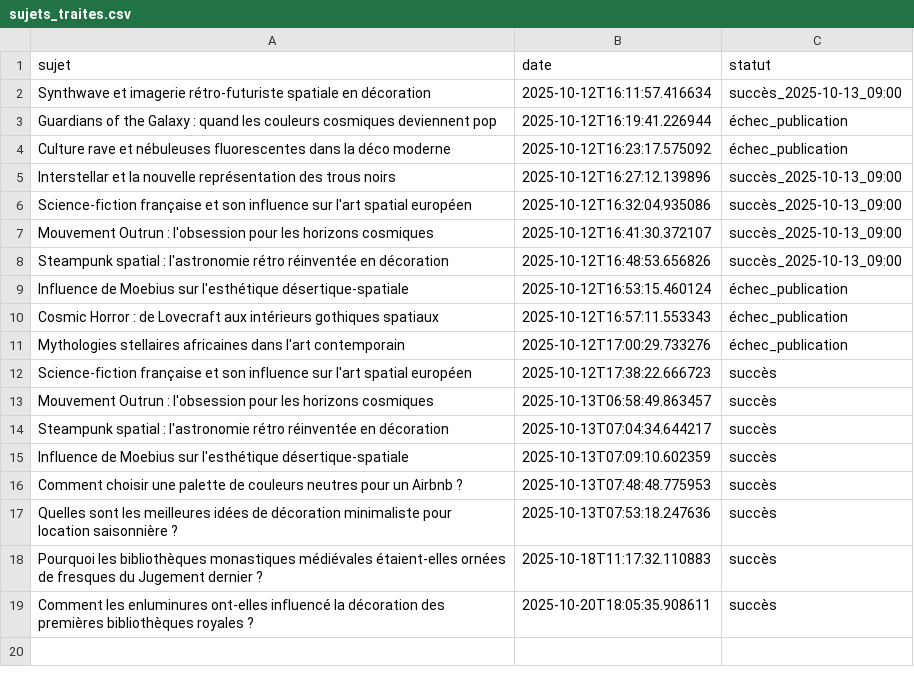
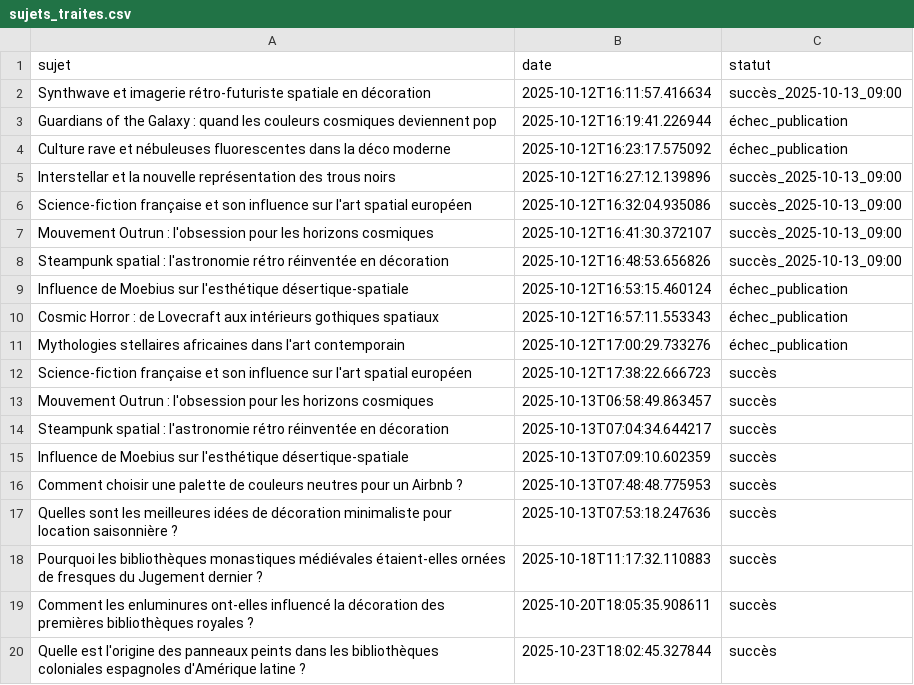
Before and after one commit to Metalosmose21/Biblioth-que-1, a CSV file: sujets_traites.csv, drawn as a sheet.

```diff
--- a/sujets_traites.csv
+++ b/sujets_traites.csv
@@ -19 +19,2 @@ Pourquoi les bibliothèques monastiques médiévales étaient-elles ornées de f
 Comment les enluminures ont-elles influencé la décoration des premières bibliothèques royales ?,2025-10-20T18:05:35.908611,succès
+Quelle est l'origine des panneaux peints dans les bibliothèques coloniales espagnoles d'Amérique latine ?,2025-10-23T18:02:45.327844,succès
```
Also changed, not shown: sujets.csv.
